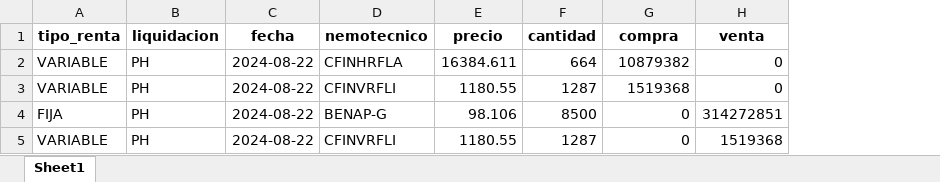
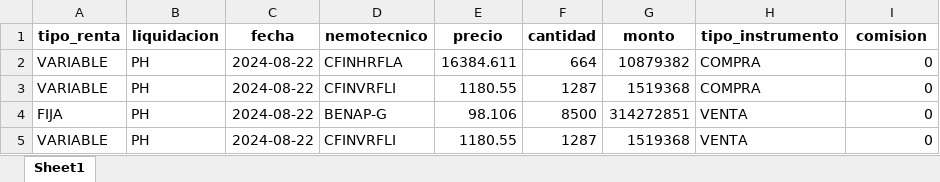
Before and after one commit to Creasys-Risk/parser_delta, an Excel workbook: Nevasa/Renta/20240822/20240822_nevasa_renta_results.xlsx, sheet Sheet1, drawn as a sheet; values as stored, in another font and other column widths than the file's, no borders; addresses are those after the commit; the diff names each change by its address in the sheet, - before the commit and + after, or states it on an @@ line.

Commit message:
Corrección en excel de Renta Fija/Variable
El monto se presenta como un valor único, con una columna aparte que diga si es compra o venta, además de rescatar la comisión de la operación.

```diff
--- a/Nevasa/Renta/20240822/20240822_nevasa_renta_results.xlsx (sheet Sheet1)
+++ b/Nevasa/Renta/20240822/20240822_nevasa_renta_results.xlsx (sheet Sheet1)
+column H (tipo_instrumento), rows 2-5: COMPRA | COMPRA | VENTA | VENTA
-G1: compra
+G1: monto
-I1: venta
+I1: comision
-G4 (monto): 0
+G4 (monto): 314272851
-I4 (comision): 314272851
+I4 (comision): 0
-G5 (monto): 0
+G5 (monto): 1519368
-I5 (comision): 1519368
+I5 (comision): 0
```
Also changed, not shown: 1 other file.
